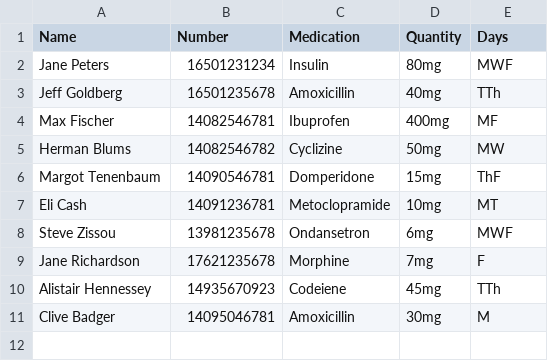
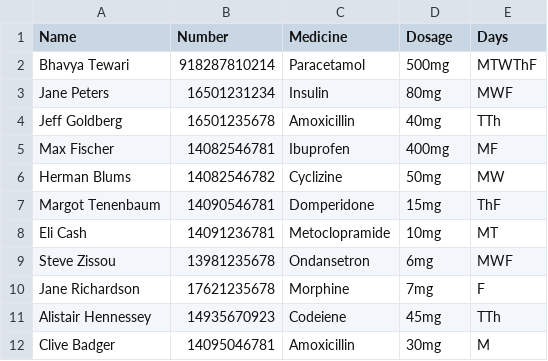
Before and after one commit to BhavyaT-135/SMS-Medicine-Reminder, a CSV file: PatientData.csv, drawn as a sheet.

Commit message:
🐛 Fixed csv attributes and added sample data

```diff
--- a/PatientData.csv
+++ b/PatientData.csv
@@ -1,2 +1,3 @@
-Name,Number,Medication,Quantity,Days
+Name,Number,Medicine,Dosage,Days
+Bhavya Tewari,918287810214,Paracetamol,500mg,MTWThF
 Jane Peters,16501231234,Insulin,80mg,MWF
```
